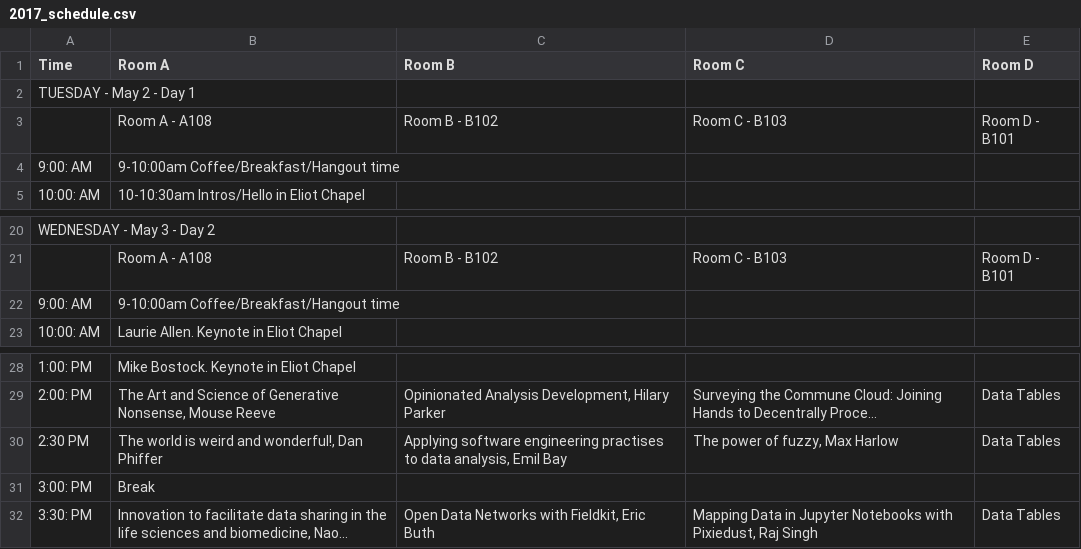
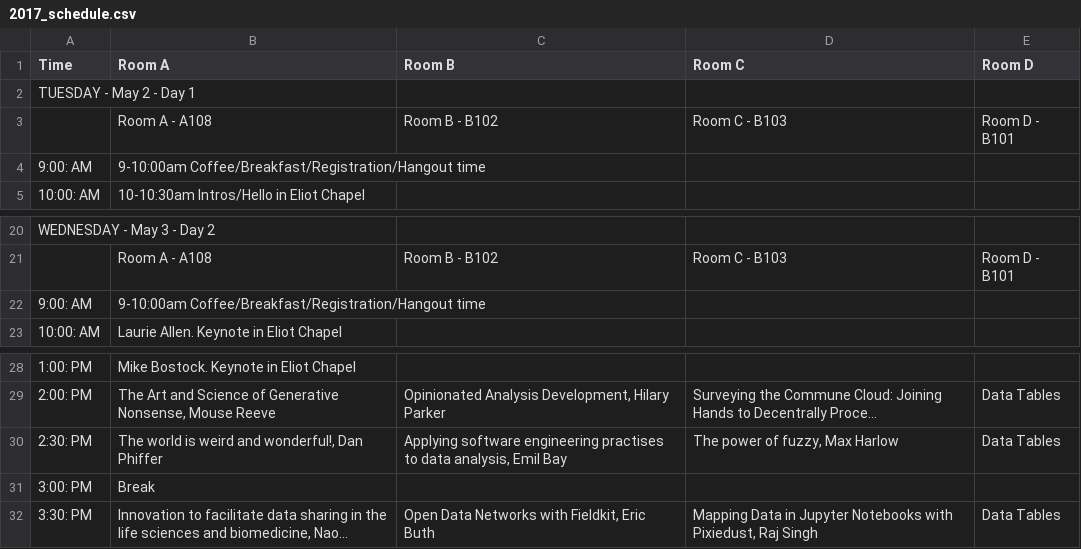
Before and after one commit to csvconf/csvconf.com, a CSV file: _data/2017_schedule.csv, drawn as a sheet; only a part is shown, gaps mark what is left out; long unchanged cells end in …; the diff names each change by its address in the sheet, - before the commit and + after, or states it on an @@ line.

Commit message:
Update 2017_schedule.csv

```diff
--- a/_data/2017_schedule.csv
+++ b/_data/2017_schedule.csv
-B4 (Room A): 9-10:00am Coffee/Breakfast/Hangout time
+B4 (Room A): 9-10:00am Coffee/Breakfast/Registration/Hangout time
-B22 (Room A): 9-10:00am Coffee/Breakfast/Hangout time
+B22 (Room A): 9-10:00am Coffee/Breakfast/Registration/Hangout time
-A30 (Time): 2:30 PM
+A30 (Time): 2:30: PM
```
